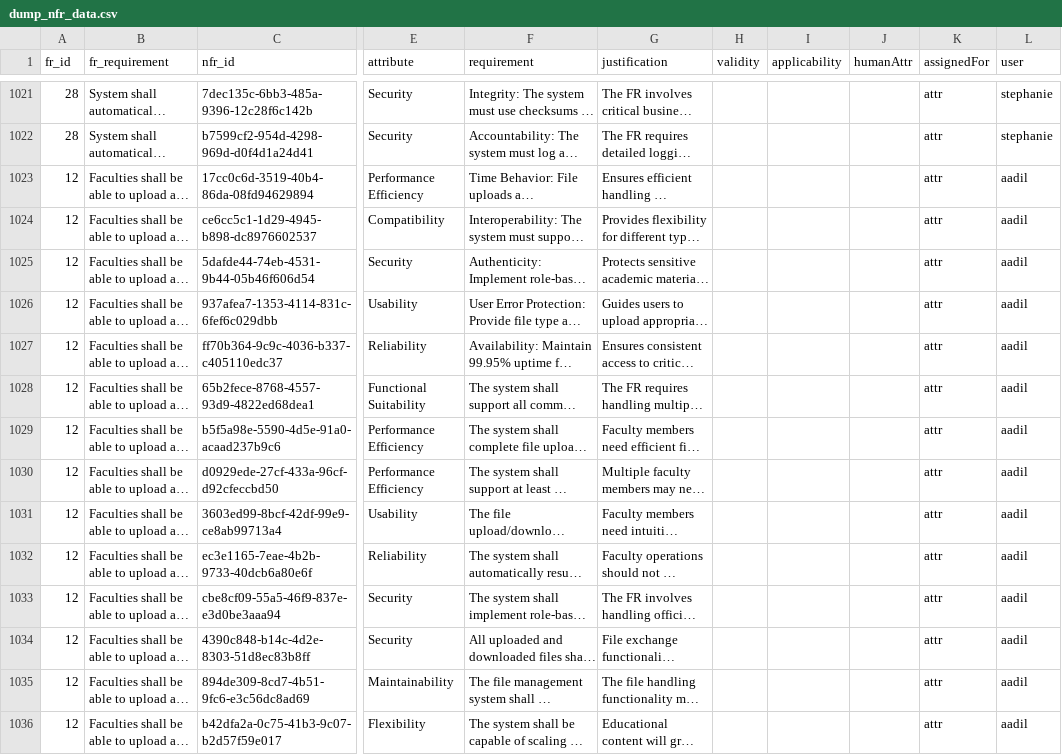
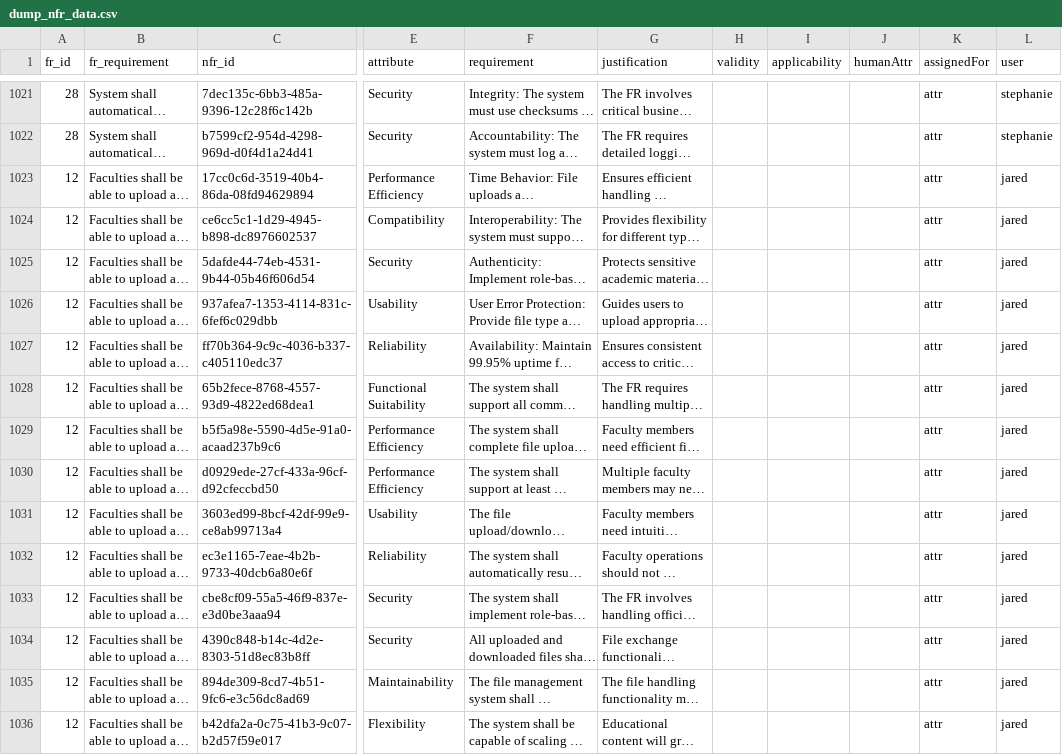
Before and after one commit to jomarthomas/llm-nfr-elicitation, a CSV file: analysis/dump_nfr_data.csv, drawn as a sheet; only a part is shown, gaps mark what is left out; long unchanged cells end in …; the diff covers the shown part only; the diff names each change by its address in the sheet, - before the commit and + after, or states it on an @@ line.

```diff
--- a/analysis/dump_nfr_data.csv
+++ b/analysis/dump_nfr_data.csv
-L1023:L1036 (user): aadil
+L1023:L1036 (user): jared
```
Also changed, not shown: 146 edited cells elsewhere in this file, 1 other file.
